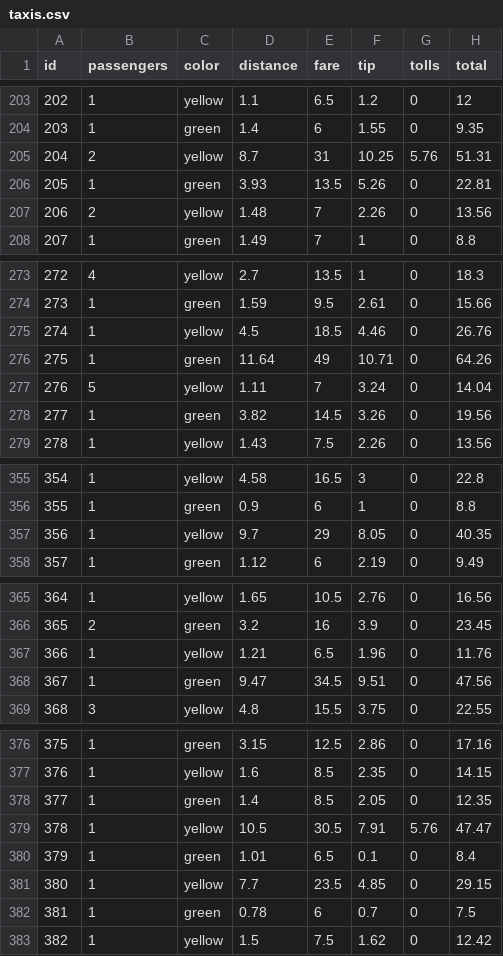
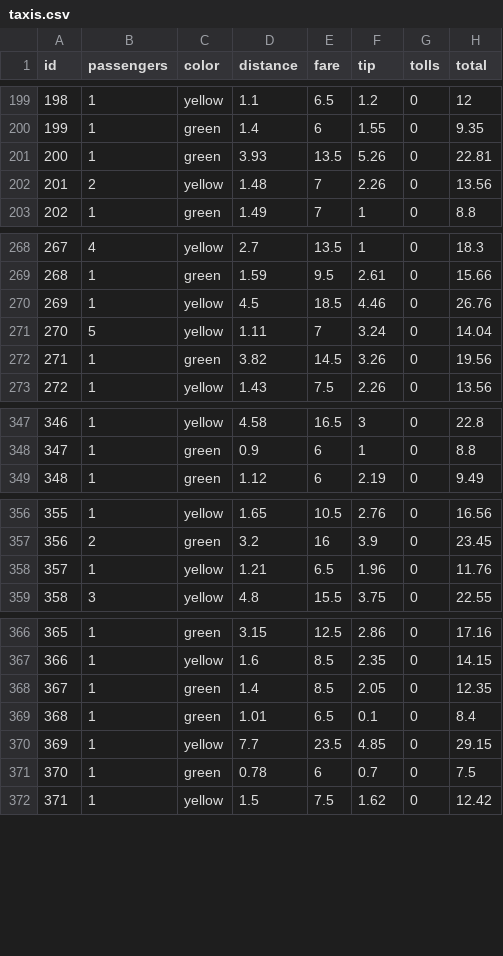
Before and after one commit to codymbaldwin/sample-files, a CSV file: taxis.csv, drawn as a sheet; only a part is shown, gaps mark what is left out; the diff covers the shown part only; the diff names each change by its address in the sheet, - before the commit and + after, or states it on an @@ line.

```diff
--- a/taxis.csv
+++ b/taxis.csv
@@ column A (id) renumbered from row 123 down @@
-row 205: 204 | 2 | yellow | 8.7 | 31 | 10.25 | 5.76 | 51.31
-row 276: 275 | 1 | green | 11.64 | 49 | 10.71 | 0 | 64.26
-row 357: 356 | 1 | yellow | 9.7 | 29 | 8.05 | 0 | 40.35
-row 368: 367 | 1 | green | 9.47 | 34.5 | 9.51 | 0 | 47.56
-row 379: 378 | 1 | yellow | 10.5 | 30.5 | 7.91 | 5.76 | 47.47
```
Also changed, not shown: 11 removed rows elsewhere in this file.
